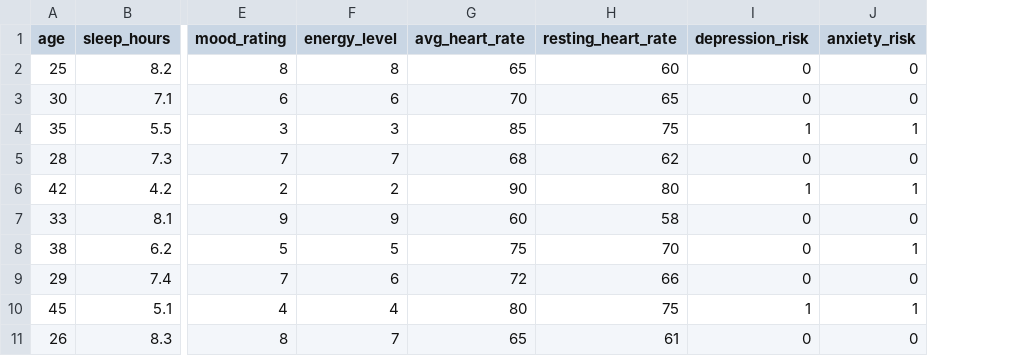
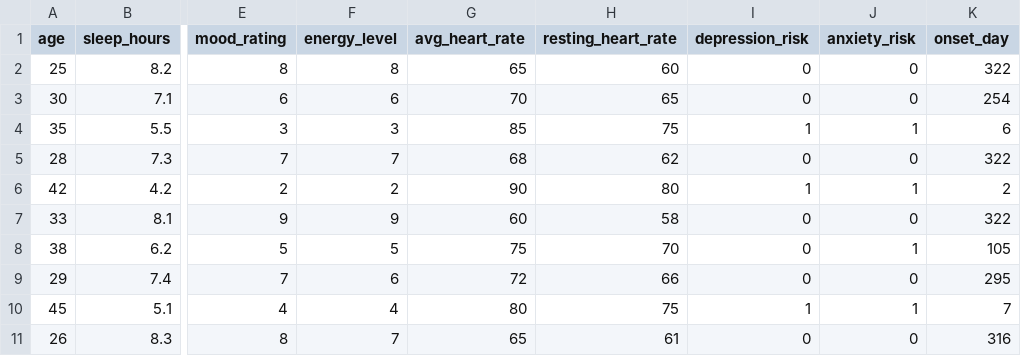
Before and after one commit to EBD-Group-3/mental-wellness-model, a CSV file: data/custom_training_data.csv, drawn as a sheet; only a part is shown, gaps mark what is left out; the diff names each change by its address in the sheet, - before the commit and + after, or states it on an @@ line.

```diff
--- a/data/custom_training_data.csv
+++ b/data/custom_training_data.csv
+column K (onset_day), rows 2-11: 322 | 254 | 6 | 322 | 2 | 322 | 105 | 295 | 7 | 316
```
Also changed, not shown: data/sample_training_data.csv, 11 other files.
